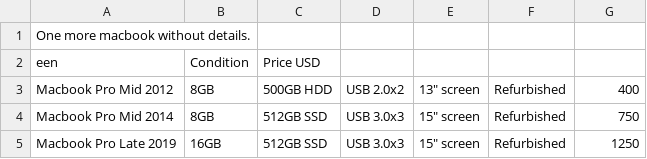
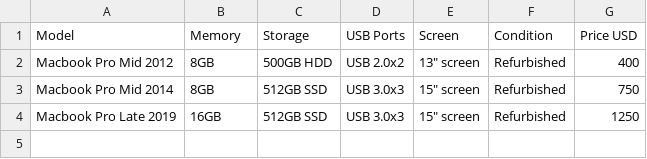
Before and after one commit to PacktWorkshops/The-C-Sharp-Workshop, a CSV file: Chapter01/Exercises/Exercise111/products.csv, drawn as a sheet; removed rows and columns are numbered as before the commit, all else as after; the diff names each change by its address in the sheet, - before the commit and + after, or states it on an @@ line.

Commit message:
Fixed exercise111

```diff
--- a/Chapter01/Exercises/Exercise111/products.csv
+++ b/Chapter01/Exercises/Exercise111/products.csv
-row 1: One more macbook without details.
-row 2: een | Condition | Price USD
+row 1: Model | Memory | Storage | USB Ports | Screen | Condition | Price USD
```
Also changed, not shown: 1 other file.
